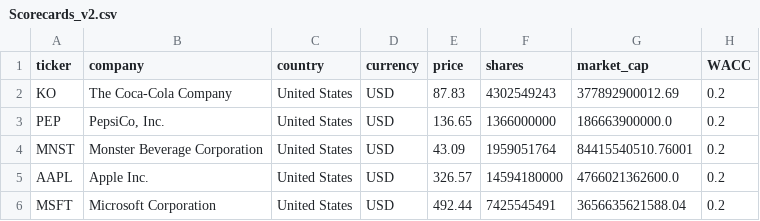
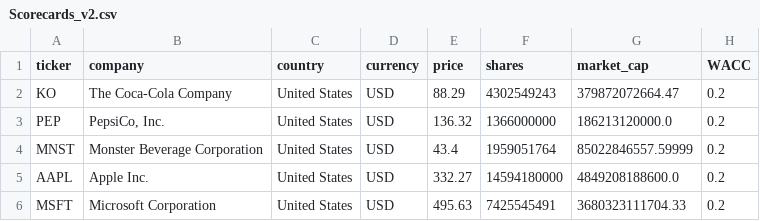
Before and after one commit to franciscocavanna/ticker, a CSV file: frontend/public/data/Scorecards_v2.csv, drawn as a sheet; only a part is shown; the diff names each change by its address in the sheet, - before the commit and + after, or states it on an @@ line.

```diff
--- a/frontend/public/data/Scorecards_v2.csv
+++ b/frontend/public/data/Scorecards_v2.csv
-E2 (price): 87.83
+E2 (price): 88.29
-G2 (market_cap): 377892900012.69
+G2 (market_cap): 379872072664.47
-E3 (price): 136.65
+E3 (price): 136.32
-G3 (market_cap): 186663900000.0
+G3 (market_cap): 186213120000.0
-E4 (price): 43.09
+E4 (price): 43.4
-G4 (market_cap): 84415540510.76001
+G4 (market_cap): 85022846557.59999
-E5 (price): 326.57
+E5 (price): 332.27
-G5 (market_cap): 4766021362600.0
+G5 (market_cap): 4849208188600.0
-E6 (price): 492.44
+E6 (price): 495.63
-G6 (market_cap): 3656635621588.04
+G6 (market_cap): 3680323111704.33
```
Also changed, not shown: 1 other file.
